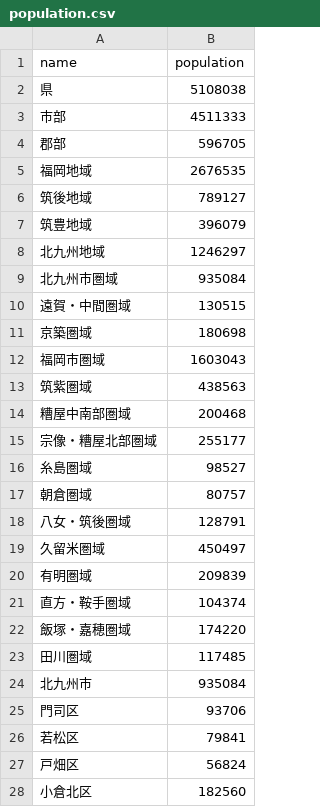
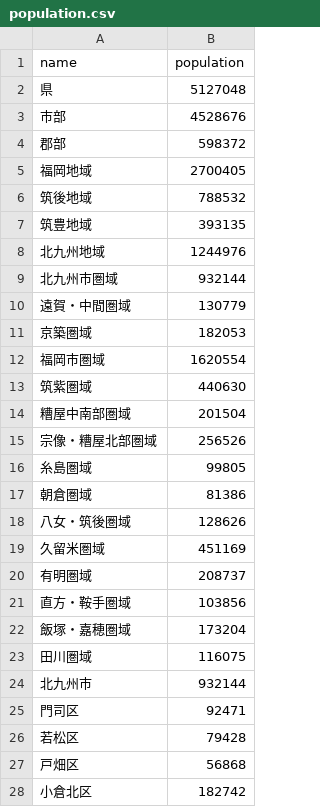
Before and after one commit to kzktmr/Covid19Dashboard, a CSV file: data/population.csv, drawn as a sheet; only a part is shown; the diff covers the shown part only.

Commit message:
update municipal population

```diff
--- a/data/population.csv
+++ b/data/population.csv
@@ -1,28 +1,28 @@
 name,population
-県,5108038
-市部,4511333
-郡部,596705
-福岡地域,2676535
-筑後地域,789127
-筑豊地域,396079
-北九州地域,1246297
-北九州市圏域,935084
-遠賀・中間圏域,130515
-京築圏域,180698
-福岡市圏域,1603043
-筑紫圏域,438563
-糟屋中南部圏域,200468
-宗像・糟屋北部圏域,255177
-糸島圏域,98527
-朝倉圏域,80757
-八女・筑後圏域,128791
-久留米圏域,450497
-有明圏域,209839
-直方・鞍手圏域,104374
-飯塚・嘉穂圏域,174220
-田川圏域,117485
-北九州市,935084
-門司区,93706
-若松区,79841
-戸畑区,56824
-小倉北区,182560
+県,5127048
+市部,4528676
+郡部,598372
+福岡地域,2700405
+筑後地域,788532
+筑豊地域,393135
+北九州地域,1244976
+北九州市圏域,932144
+遠賀・中間圏域,130779
+京築圏域,182053
+福岡市圏域,1620554
+筑紫圏域,440630
+糟屋中南部圏域,201504
+宗像・糟屋北部圏域,256526
+糸島圏域,99805
+朝倉圏域,81386
+八女・筑後圏域,128626
+久留米圏域,451169
+有明圏域,208737
+直方・鞍手圏域,103856
+飯塚・嘉穂圏域,173204
+田川圏域,116075
+北九州市,932144
+門司区,92471
+若松区,79428
+戸畑区,56868
+小倉北区,182742
```
Also changed, not shown: 80 edited cells elsewhere in this file, 1 other file.
